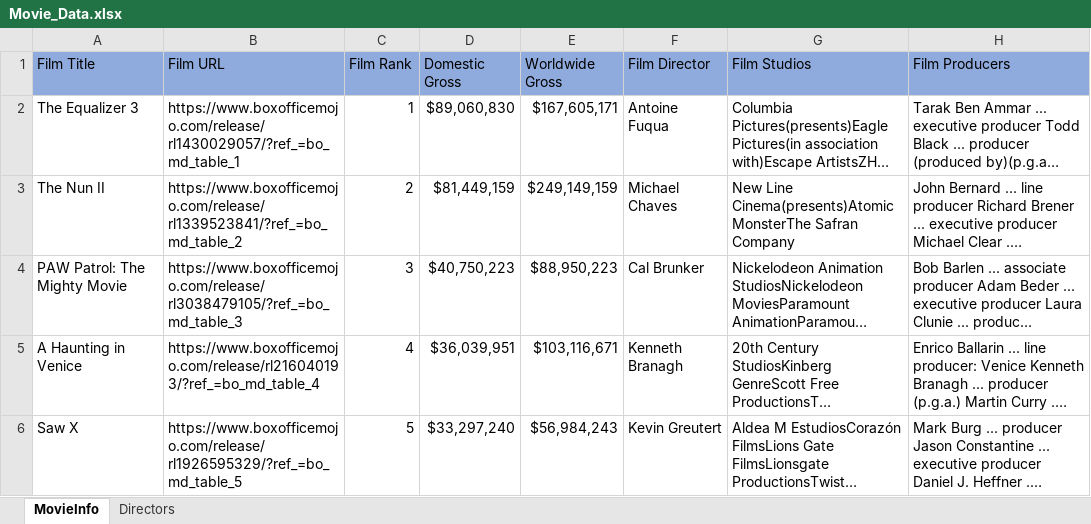
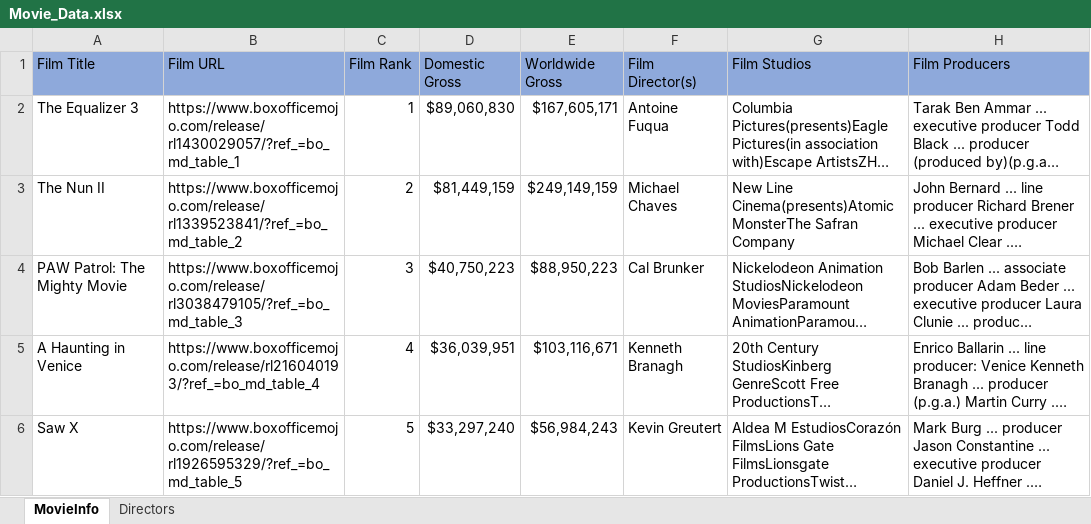
Before and after one commit to psri981/Group8-300-762, an Excel workbook: Movie_Data.xlsx, sheet MovieInfo, drawn as a sheet; only a part is shown; long unchanged cells end in …; values as stored, in another font and other column widths than the file's, no borders; the diff names each change by its address in the sheet, - before the commit and + after, or states it on an @@ line.

Commit message:
adding headings and colours in excel

```diff
--- a/Movie_Data.xlsx (sheet MovieInfo)
+++ b/Movie_Data.xlsx (sheet MovieInfo)
-F1: Film Director
+F1: Film Director(s)
```
Also changed, not shown: 1 other file.
